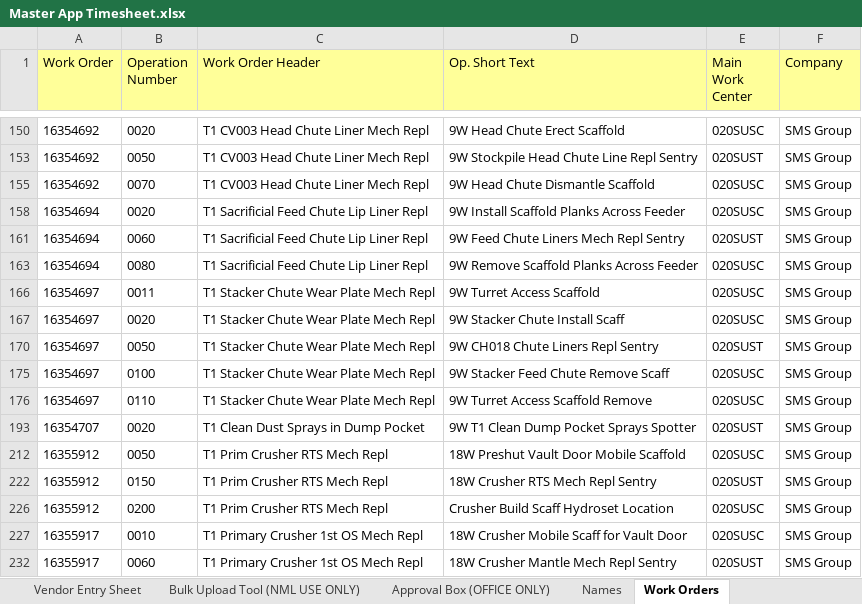
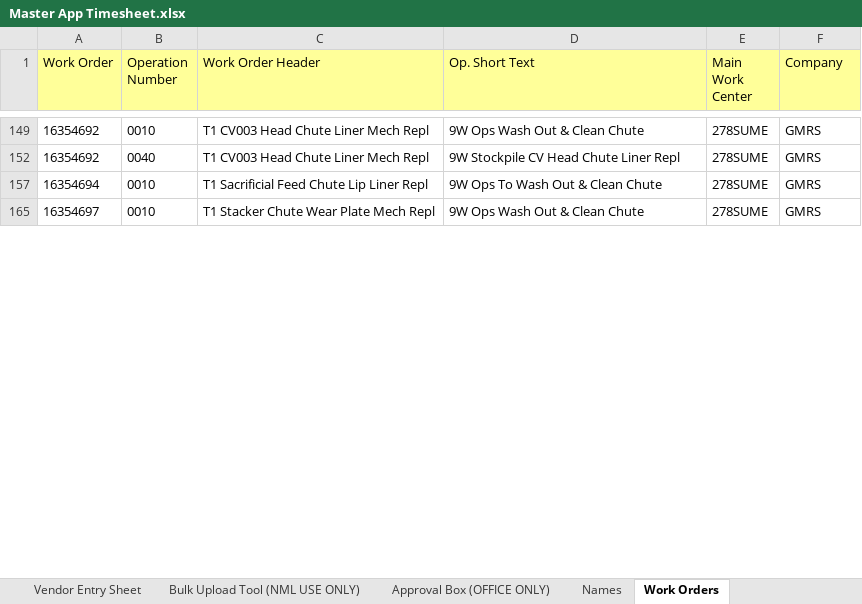
Before and after one commit to dioncoinz/timesheet-app, an Excel workbook: public/data/Master App Timesheet.xlsx, sheet Work Orders, drawn as a sheet; only a part is shown, gaps mark what is left out; values as stored, in another font and other column widths than the file's, no borders; removed rows and columns are numbered as before the commit, all else as after; the diff covers the shown part only; the diff names each change by its address in the sheet, - before the commit and + after, or states it on an @@ line.

```diff
--- a/public/data/Master App Timesheet.xlsx (sheet Work Orders)
+++ b/public/data/Master App Timesheet.xlsx (sheet Work Orders)
-B149 (Operation Number): 0020
+B149 (Operation Number): 0010
-D149 (Op. Short Text): 9W Head Chute Erect Scaffold
+D149 (Op. Short Text): 9W Ops Wash Out & Clean Chute
-E149 (Main Work Center): 020SUSC
+E149 (Main Work Center): 278SUME
-F149 (Company): SMS Group
+F149 (Company): GMRS
-B152 (Operation Number): 0050
+B152 (Operation Number): 0040
-D152 (Op. Short Text): 9W Stockpile Head Chute Line Repl Sentry
+D152 (Op. Short Text): 9W Stockpile CV Head Chute Liner Repl
-E152 (Main Work Center): 020SUST
+E152 (Main Work Center): 278SUME
-F152 (Company): SMS Group
+F152 (Company): GMRS
@@ row 155 hidden: 16354692 | 0070 | T1 CV003 Head Chute Liner Mech Repl | 9W Head Chute Dismantle Scaffold | 020SUSC | SMS Group @@
@@ row 158 hidden: 16354694 | 0020 | T1 Sacrificial Feed Chute Lip Liner Repl | 9W Install Scaffold Planks Across Feeder | 020SUSC | SMS Group @@
-B157 (Operation Number): 0060
+B157 (Operation Number): 0010
-D157 (Op. Short Text): 9W Feed Chute Liners Mech Repl Sentry
+D157 (Op. Short Text): 9W Ops To Wash Out & Clean Chute
-E157 (Main Work Center): 020SUST
+E157 (Main Work Center): 278SUME
-F157 (Company): SMS Group
+F157 (Company): GMRS
@@ row 163 hidden: 16354694 | 0080 | T1 Sacrificial Feed Chute Lip Liner Repl | 9W Remove Scaffold Planks Across Feeder | 020SUSC | SMS Group @@
@@ row 166 hidden: 16354697 | 0011 | T1 Stacker Chute Wear Plate Mech Repl | 9W Turret Access Scaffold | 020SUSC | SMS Group @@
@@ row 167 hidden: 16354697 | 0020 | T1 Stacker Chute Wear Plate Mech Repl | 9W Stacker Chute Install Scaff | 020SUSC | SMS Group @@
-B165 (Operation Number): 0050
+B165 (Operation Number): 0010
-D165 (Op. Short Text): 9W CH018 Chute Liners Repl Sentry
+D165 (Op. Short Text): 9W Ops Wash Out & Clean Chute
-E165 (Main Work Center): 020SUST
+E165 (Main Work Center): 278SUME
-F165 (Company): SMS Group
+F165 (Company): GMRS
@@ row 175 hidden: 16354697 | 0100 | T1 Stacker Chute Wear Plate Mech Repl | 9W Stacker Feed Chute Remove Scaff | 020SUSC | SMS Group @@
@@ row 176 hidden: 16354697 | 0110 | T1 Stacker Chute Wear Plate Mech Repl | 9W Turret Access Scaffold Remove | 020SUSC | SMS Group @@
@@ row 193 hidden: 16354707 | 0020 | T1 Clean Dust Sprays in Dump Pocket | 9W T1 Clean Dump Pocket Sprays Spotter | 020SUST | SMS Group @@
@@ row 212 hidden: 16355912 | 0050 | T1 Prim Crusher RTS Mech Repl | 18W Preshut Vault Door Mobile Scaffold | 020SUSC | SMS Group @@
@@ row 222 hidden: 16355912 | 0150 | T1 Prim Crusher RTS Mech Repl | 18W Crusher RTS Mech Repl Sentry | 020SUST | SMS Group @@
@@ row 226 hidden: 16355912 | 0200 | T1 Prim Crusher RTS Mech Repl | Crusher Build Scaff Hydroset Location | 020SUSC | SMS Group @@
@@ row 227 hidden: 16355917 | 0010 | T1 Primary Crusher 1st OS Mech Repl | 18W Crusher Mobile Scaff for Vault Door | 020SUSC | SMS Group @@
@@ row 232 hidden: 16355917 | 0060 | T1 Primary Crusher 1st OS Mech Repl | 18W Crusher Mantle Mech Repl Sentry | 020SUST | SMS Group @@
```
Also changed, not shown: 30 hidden or unhidden rows and 52 edited cells elsewhere in this sheet, sheet Names, 1 other file.
